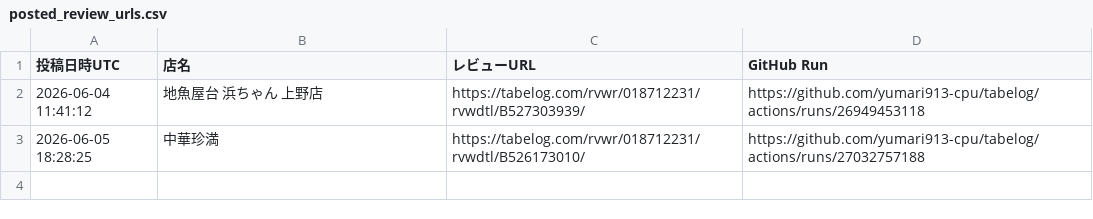
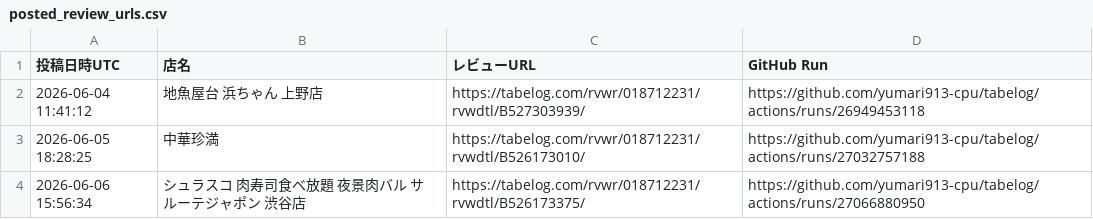
Before and after one commit to yumari913-cpu/tabelog, a CSV file: posted_review_urls.csv, drawn as a sheet.

```diff
--- a/posted_review_urls.csv
+++ b/posted_review_urls.csv
@@ -3 +3,2 @@
 "2026-06-05 18:28:25","中華珍満","https://tabelog.com/rvwr/018712231/rvwdtl/B526173010/","https://github.com/yumari913-cpu/tabelog/actions/runs/27032757188"
+"2026-06-06 15:56:34","シュラスコ 肉寿司食べ放題 夜景肉バル サルーテジャポン 渋谷店","https://tabelog.com/rvwr/018712231/rvwdtl/B526173375/","https://github.com/yumari913-cpu/tabelog/actions/runs/27066880950"
```
